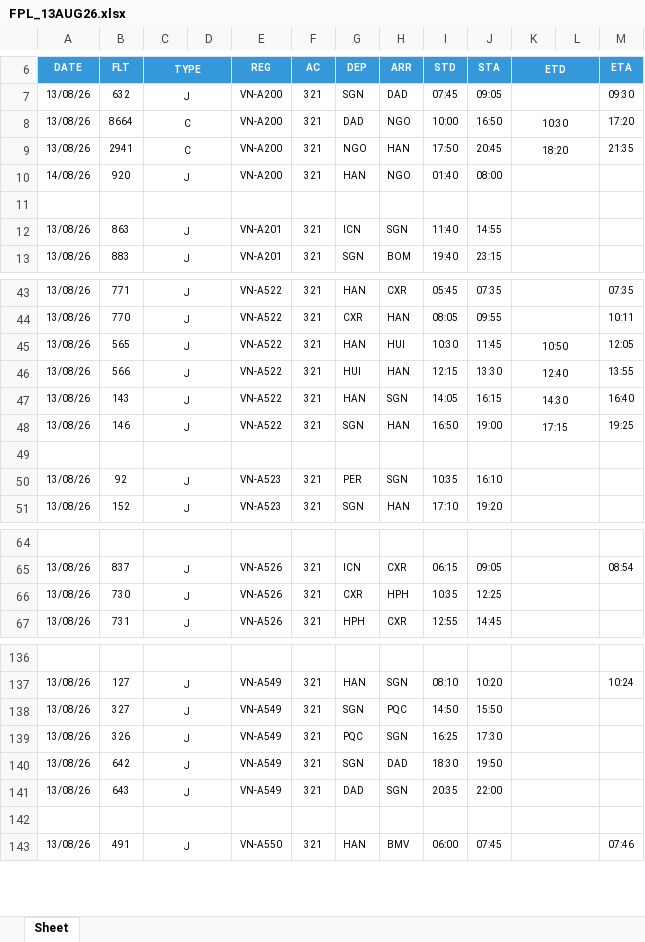
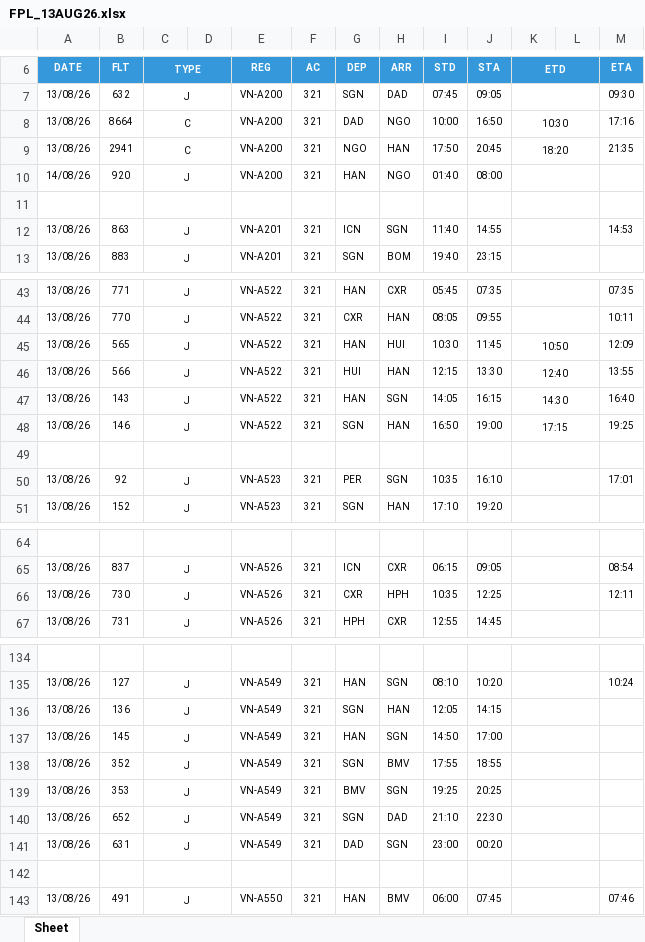
Before and after one commit to tlgsvj/lc, an Excel workbook: Data/FlightPlan/FPL_13AUG26.xlsx, sheet Sheet, drawn as a sheet; only a part is shown, gaps mark what is left out; values as stored, in another font and other column widths than the file's, no borders; charts and pictures not drawn; addresses are those after the commit; the diff covers the shown part only; the diff names each change by its address in the sheet, - before the commit and + after, or states it on an @@ line.

```diff
--- a/Data/FlightPlan/FPL_13AUG26.xlsx (sheet Sheet)
+++ b/Data/FlightPlan/FPL_13AUG26.xlsx (sheet Sheet)
-M8 (ETA): 17:20
+M8 (ETA): 17:16
-M12 (ETA): (empty)
+M12 (ETA): 14:53
-M45 (ETA): 12:05
+M45 (ETA): 12:09
-M50 (ETA): (empty)
+M50 (ETA): 17:01
-M66 (ETA): (empty)
+M66 (ETA): 12:11
-B136 (FLT): 327
+B136 (FLT): 136
-H136 (ARR): PQC
+H136 (ARR): HAN
-I136 (STD): 14:50
+I136 (STD): 12:05
-J136 (STA): 15:50
+J136 (STA): 14:15
-B137 (FLT): 326
+B137 (FLT): 145
-G137 (DEP): PQC
+G137 (DEP): HAN
-I137 (STD): 16:25
+I137 (STD): 14:50
-J137 (STA): 17:30
+J137 (STA): 17:00
+row 138: 13/08/26 | 352 | J |  | VN-A549 | 321 | SGN | BMV | 17:55 | 18:55
+row 139: 13/08/26 | 353 | J |  | VN-A549 | 321 | BMV | SGN | 19:25 | 20:25
-B140 (FLT): 642
+B140 (FLT): 652
-I140 (STD): 18:30
+I140 (STD): 21:10
-J140 (STA): 19:50
+J140 (STA): 22:30
-B141 (FLT): 643
+B141 (FLT): 631
-I141 (STD): 20:35
+I141 (STD): 23:00
-J141 (STA): 22:00
+J141 (STA): 00:20
```
Also changed, not shown: 1 added row, 3 removed rows and 48 edited cells elsewhere in this sheet.
